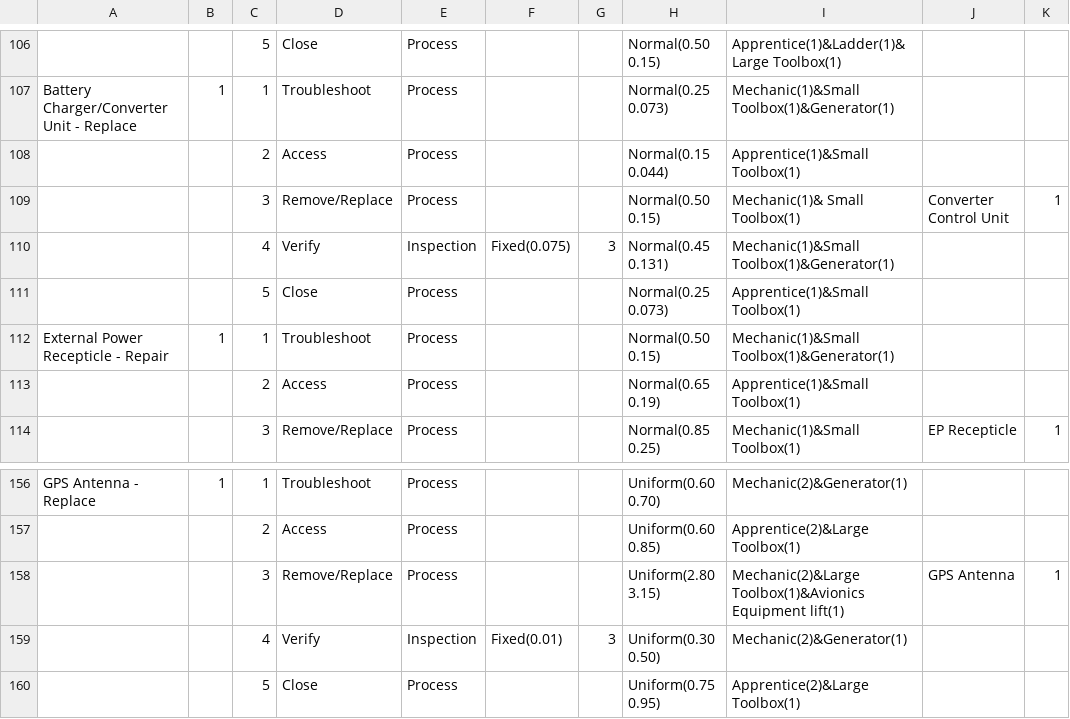
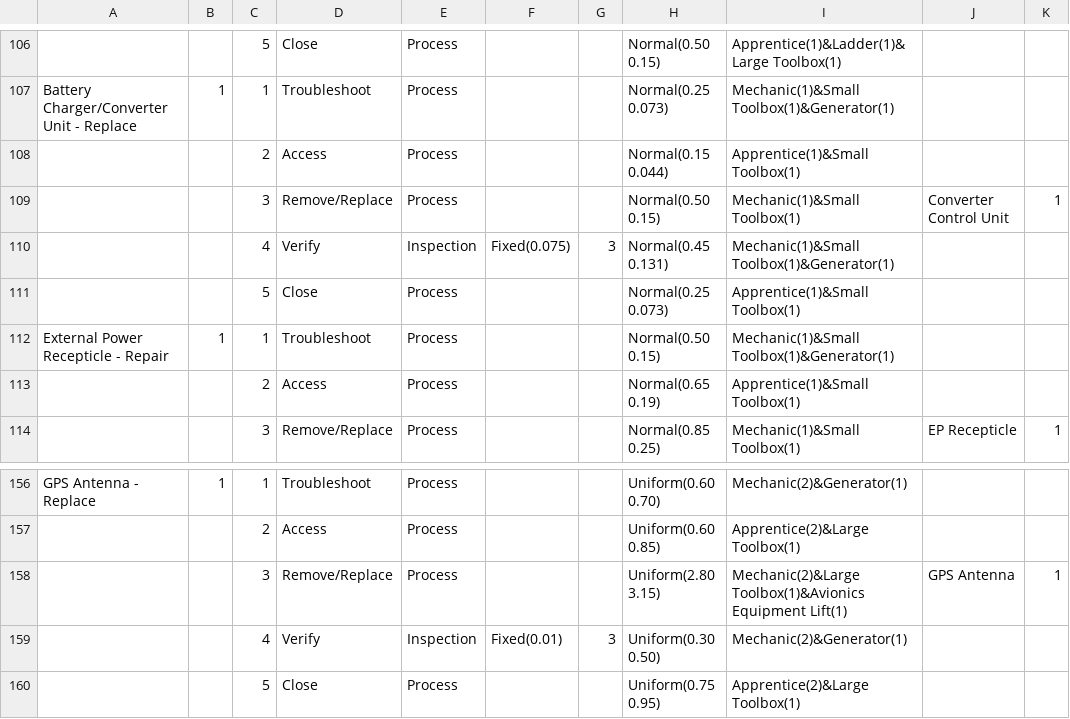
Before and after one commit to jsmit018/Capstone_SWAS, a CSV file: SWAS/SWAS_Input_Final.csv, drawn as a sheet; only a part is shown, gaps mark what is left out; the diff names each change by its address in the sheet, - before the commit and + after, or states it on an @@ line.

Commit message:
fixed 6000 more typos

```diff
--- a/SWAS/SWAS_Input_Final.csv
+++ b/SWAS/SWAS_Input_Final.csv
-I109: Mechanic(1)& Small Toolbox(1)
+I109: Mechanic(1)&Small Toolbox(1)
-I158: …Toolbox(1)&Avionics Equipment lift(1)
+I158: …Toolbox(1)&Avionics Equipment Lift(1)
```
Also changed, not shown: 1 other file.
